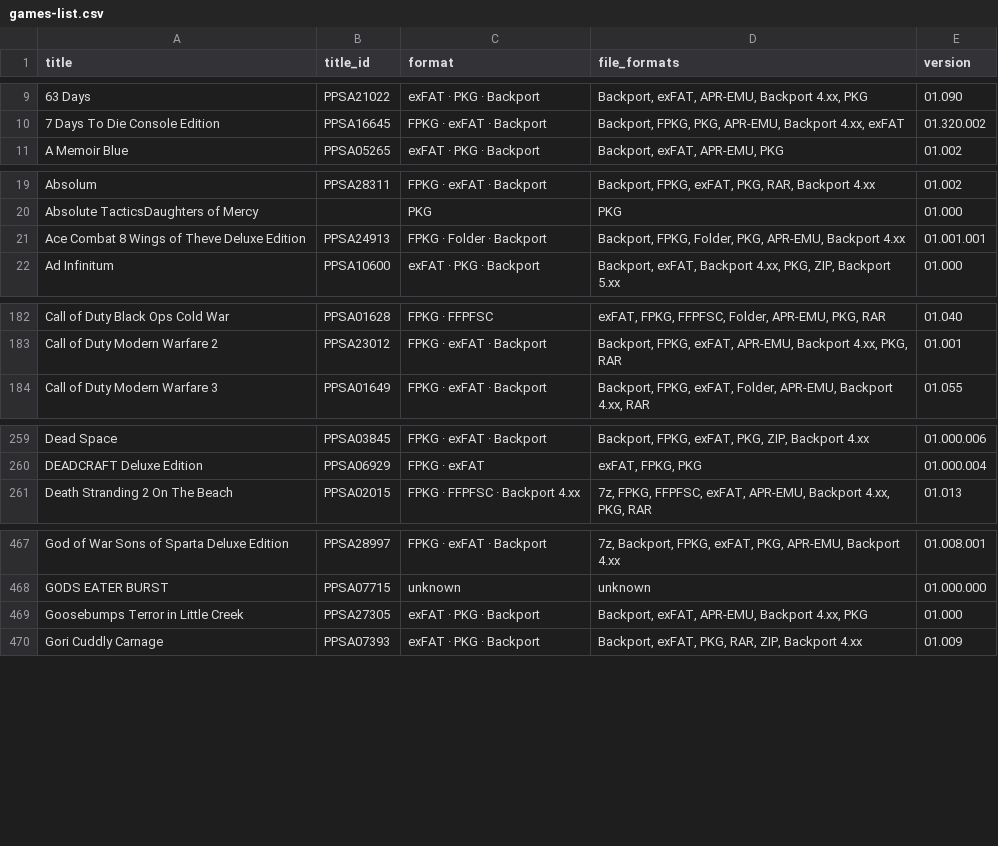
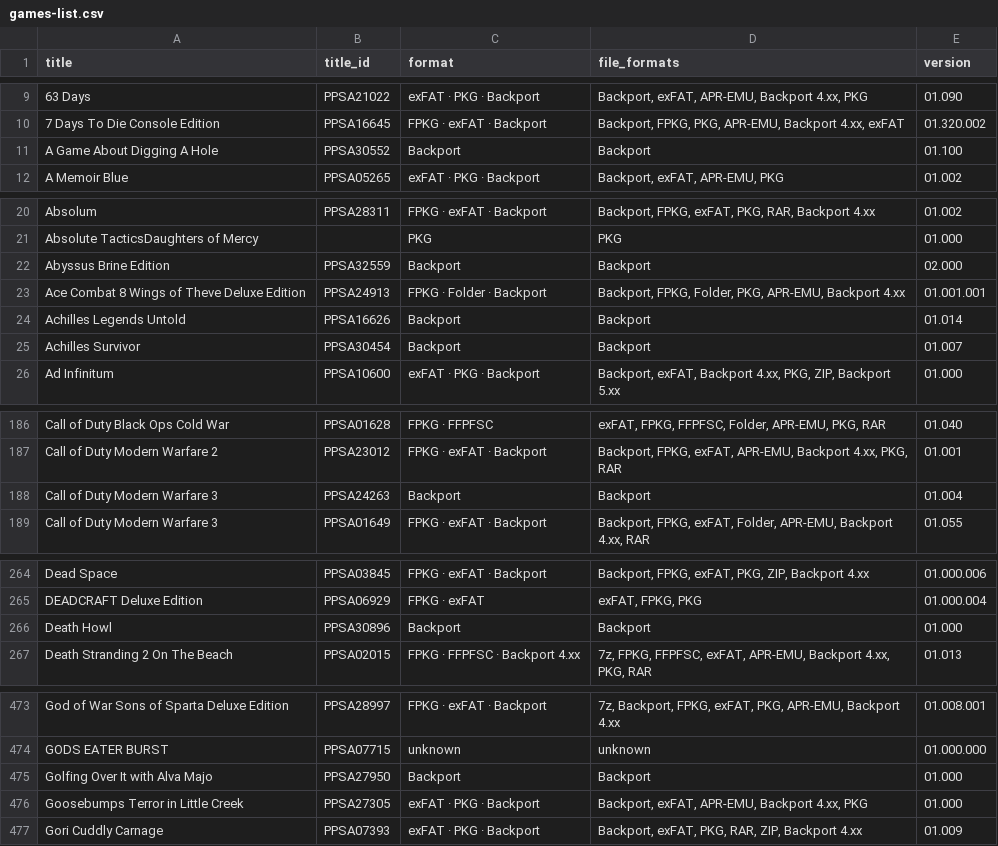
Before and after one commit to Jamzi94/catalog-V2, a CSV file: games-list.csv, drawn as a sheet; only a part is shown, gaps mark what is left out; the diff covers the shown part only; the diff names each change by its address in the sheet, - before the commit and + after, or states it on an @@ line.

```diff
--- a/games-list.csv
+++ b/games-list.csv
+row 11: A Game About Digging A Hole | PPSA30552 | Backport | Backport | 01.100
+row 22: Abyssus Brine Edition | PPSA32559 | Backport | Backport | 02.000
+row 24: Achilles Legends Untold | PPSA16626 | Backport | Backport | 01.014
+row 25: Achilles Survivor | PPSA30454 | Backport | Backport | 01.007
+row 188: Call of Duty Modern Warfare 3 | PPSA24263 | Backport | Backport | 01.004
+row 266: Death Howl | PPSA30896 | Backport | Backport | 01.000
+row 475: Golfing Over It with Alva Majo | PPSA27950 | Backport | Backport | 01.000
```
Also changed, not shown: 1 added row and 2 edited cells elsewhere in this file, 6 other files.
